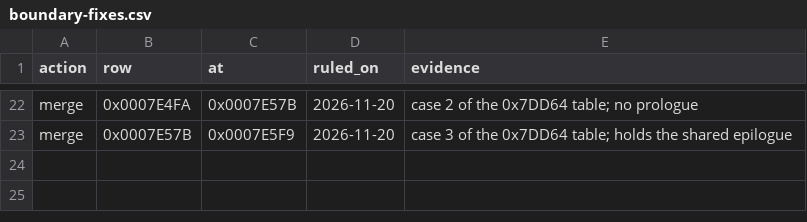
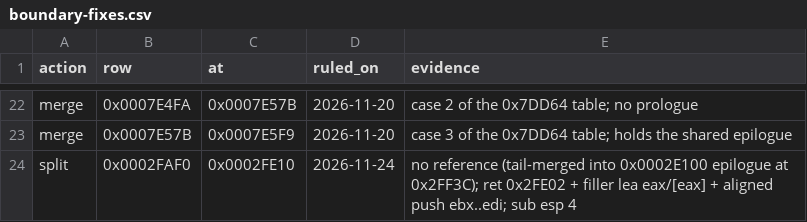
Before and after one commit to ayrtondenner/ReverseApoc, a CSV file: config/ufo2p/boundary-fixes.csv, drawn as a sheet; only a part is shown, gaps mark what is left out; the diff names each change by its address in the sheet, - before the commit and + after, or states it on an @@ line.

```diff
--- a/config/ufo2p/boundary-fixes.csv
+++ b/config/ufo2p/boundary-fixes.csv
+row 24: split | 0x0002FAF0 | 0x0002FE10 | 2026-11-24 | no reference (tail-merged into 0x0002E100 epilogue at 0x2FF3C); ret 0x2FE02 + filler lea eax/[eax] + aligned push ebx..edi; sub esp 4
```
Also changed, not shown: config/mechanics-members.csv, config/ufo2p/cd-map.csv, 3 other files.
